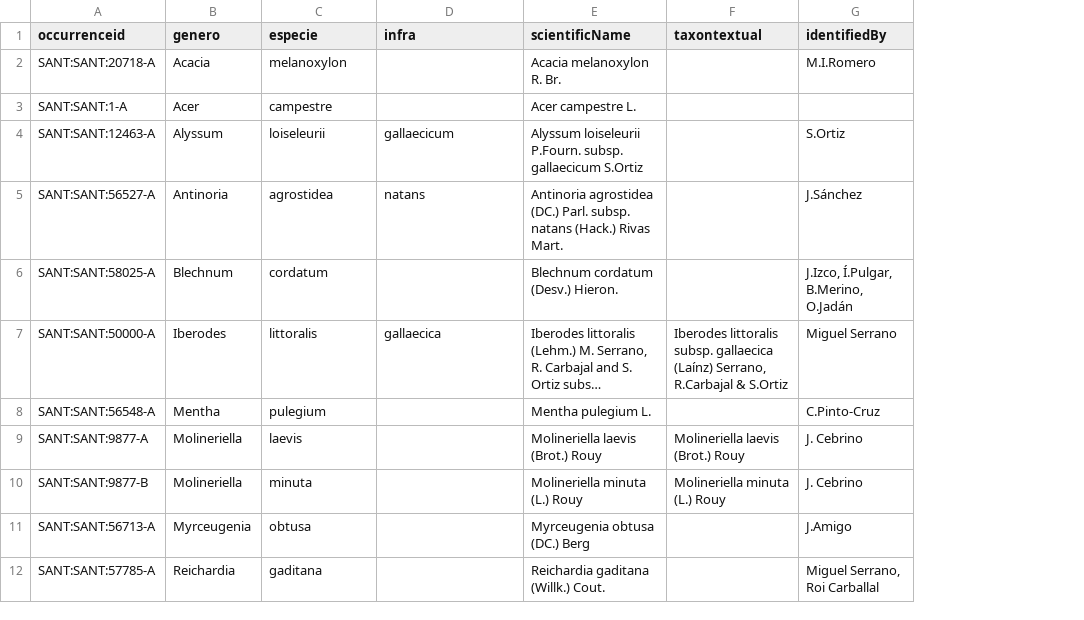
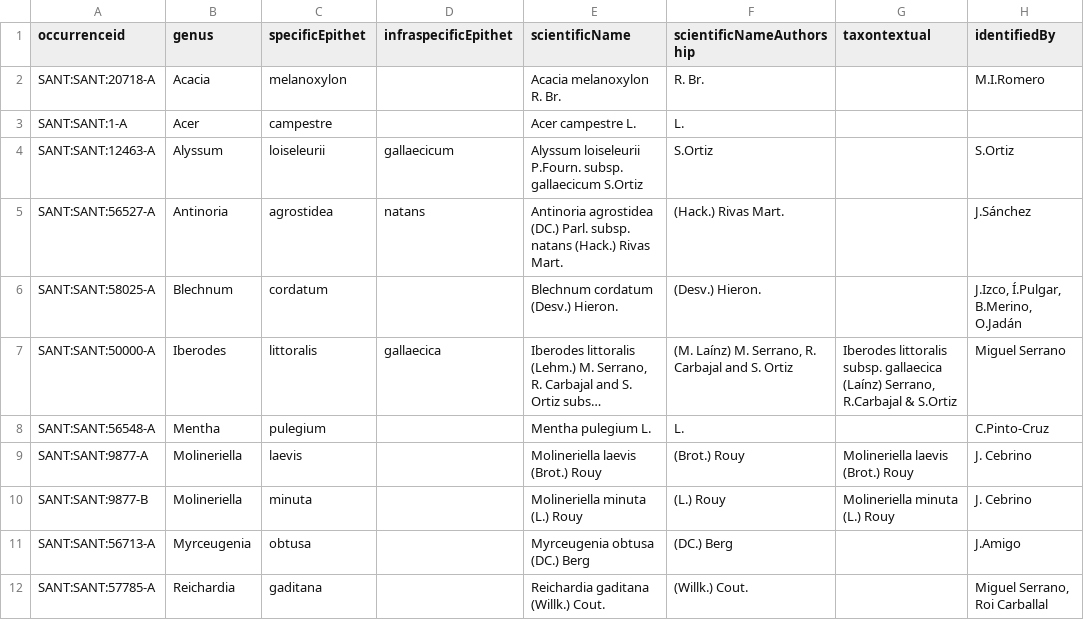
Before and after one commit to abubelinha/testpages, a CSV file: datasets/SANT_occurrences.csv, drawn as a sheet; only a part is shown; long unchanged cells end in …; the diff names each change by its address in the sheet, - before the commit and + after, or states it on an @@ line.

Commit message:
committing files

```diff
--- a/datasets/SANT_occurrences.csv
+++ b/datasets/SANT_occurrences.csv
+column F (scientificNameAuthorship), rows 2-12: R. Br. | L. | S.Ortiz | (Hack.) Rivas Mart. | (Desv.) Hieron. | (M. Laínz) M. Serrano, R. Carbajal and S. Ortiz | L. | (Brot.) Rouy | (L.) Rouy | (DC.) Berg | (Willk.) Cout.
-B1: genero
+B1: genus
-C1: especie
+C1: specificEpithet
-D1: infra
+D1: infraspecificEpithet
```
